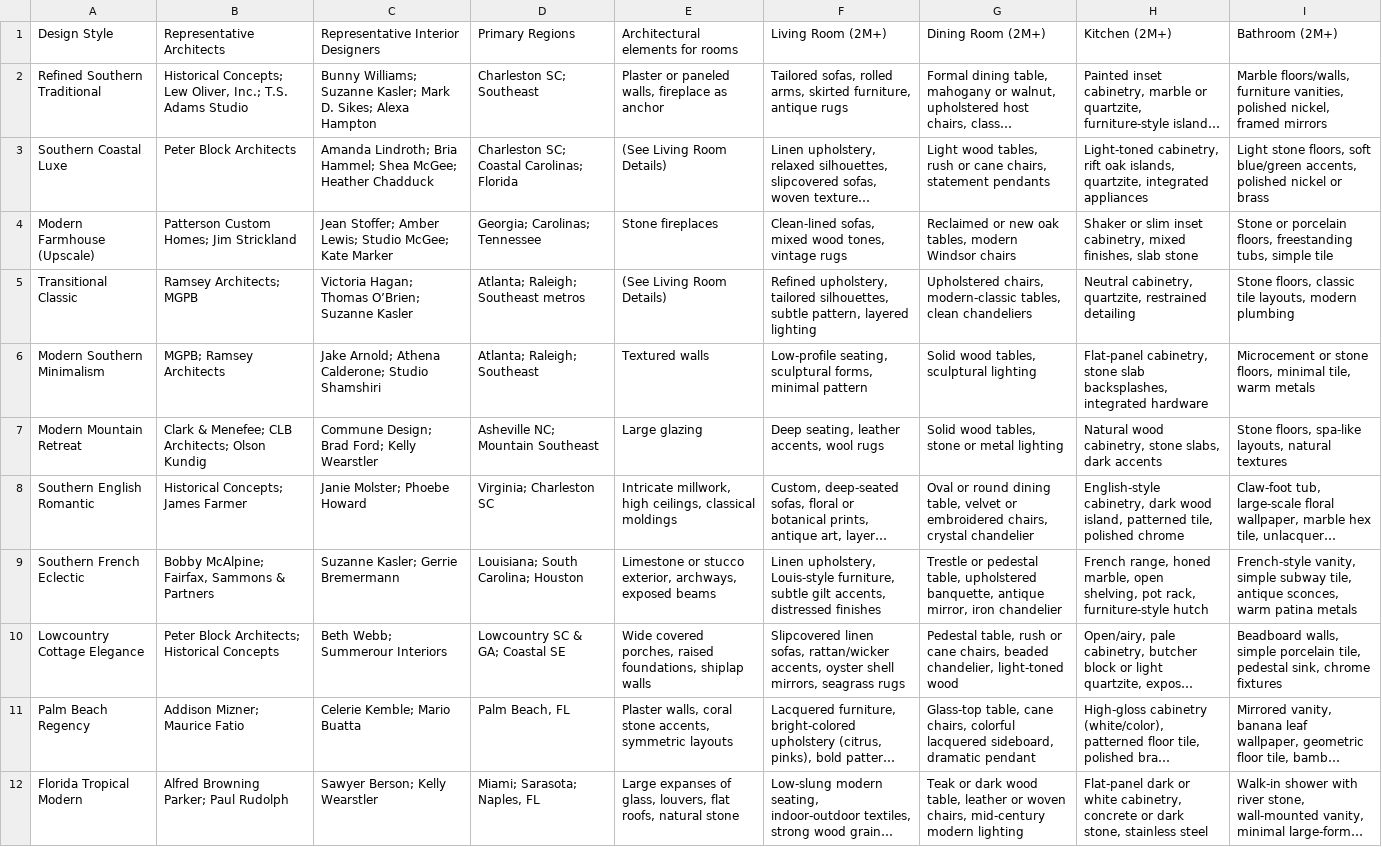
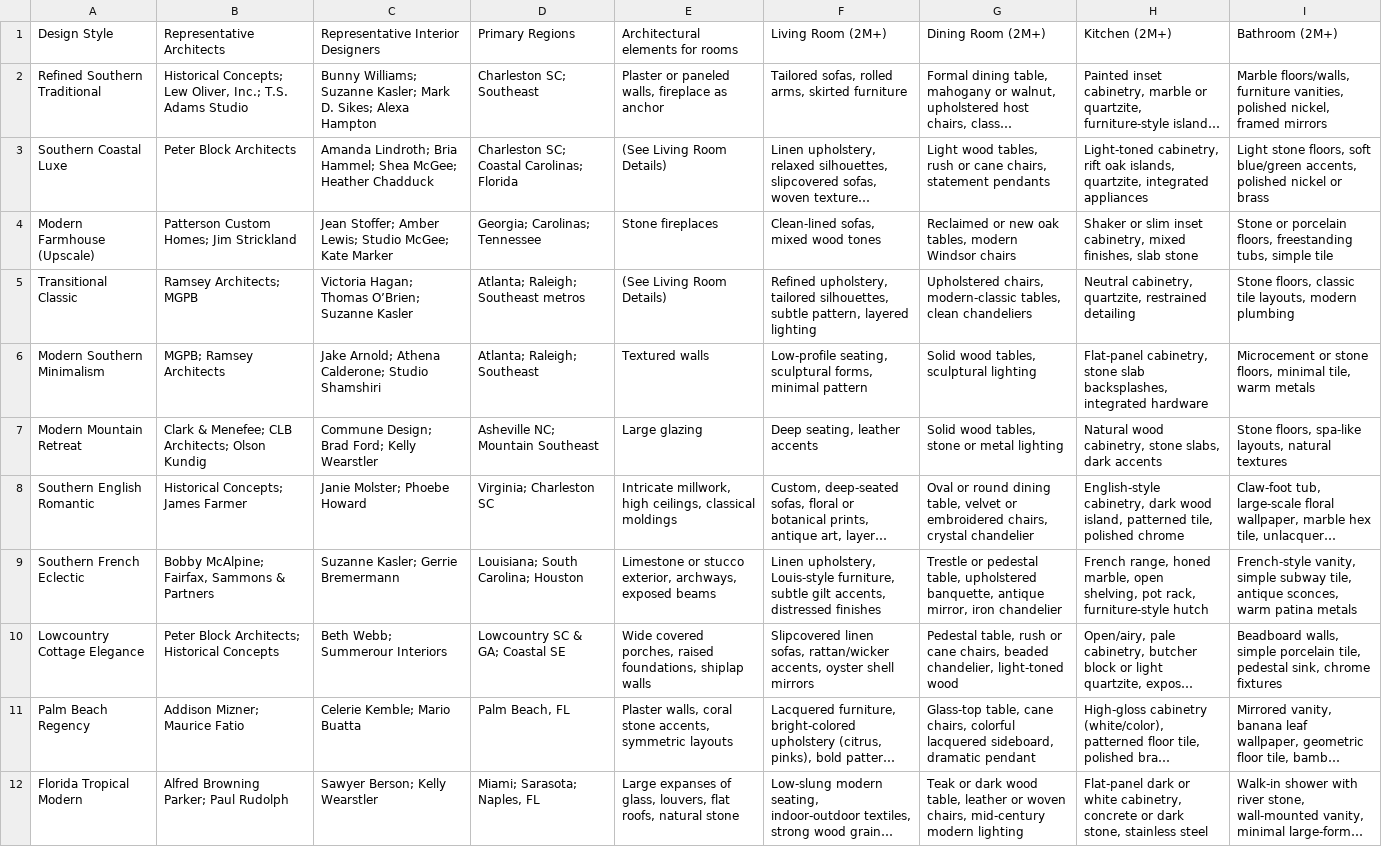
Before and after one commit to camphagood-web/room-scene-visualizer, a CSV file: server/data/room_creator.csv, drawn as a sheet; only a part is shown; long unchanged cells end in …; the diff names each change by its address in the sheet, - before the commit and + after, or states it on an @@ line.

```diff
--- a/server/data/room_creator.csv
+++ b/server/data/room_creator.csv
-F2 (Living Room (2M+)): …arms, skirted furniture, antique rugs
+F2 (Living Room (2M+)): …arms, skirted furniture
-F4 (Living Room (2M+)): Clean-lined sofas, mixed wood tones, vintage rugs
+F4 (Living Room (2M+)): Clean-lined sofas, mixed wood tones
-F7 (Living Room (2M+)): Deep seating, leather accents, wool rugs
+F7 (Living Room (2M+)): Deep seating, leather accents
-F10 (Living Room (2M+)): …oyster shell mirrors, seagrass rugs
+F10 (Living Room (2M+)): …oyster shell mirrors
```
Also changed, not shown: 16 other files.
